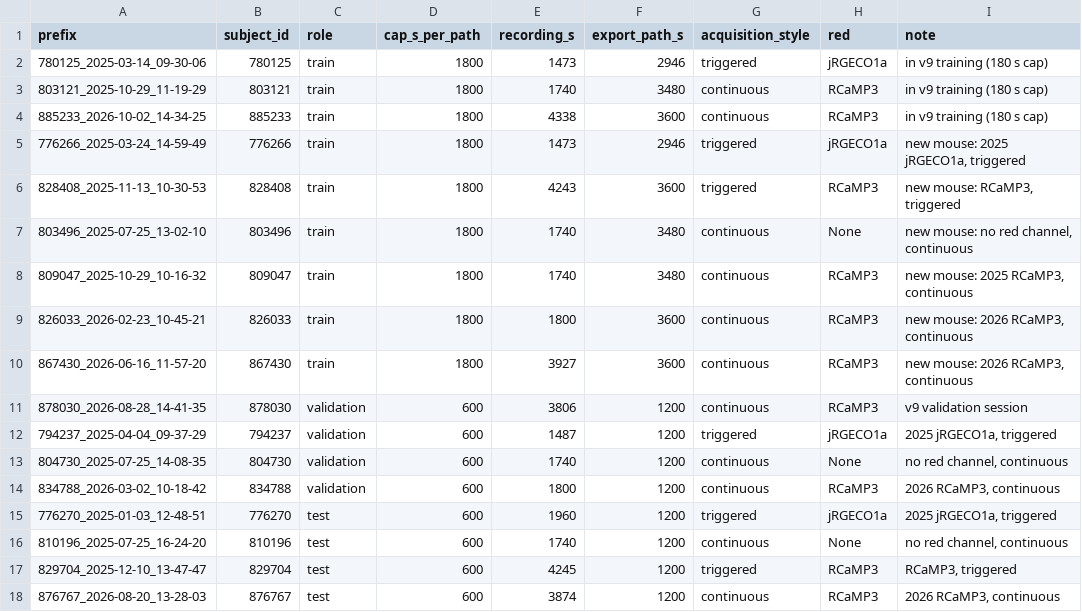
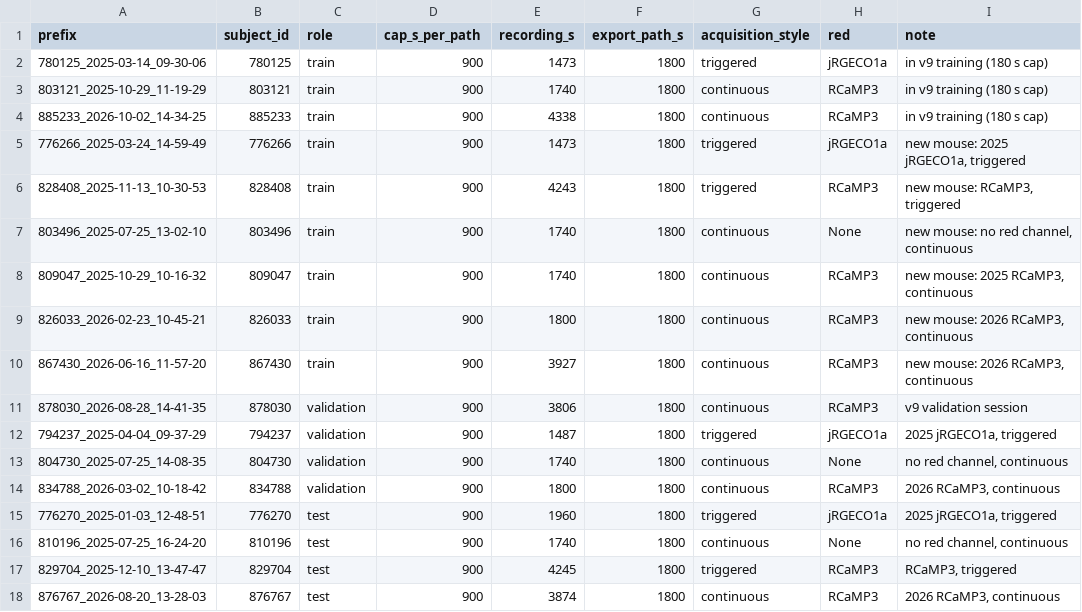
Before and after one commit to AllenNeuralDynamics/slap2-F0-network, a CSV file: sessions/export_phase1.csv, drawn as a sheet.

```diff
--- a/sessions/export_phase1.csv
+++ b/sessions/export_phase1.csv
@@ -1,18 +1,18 @@
 prefix,subject_id,role,cap_s_per_path,recording_s,export_path_s,acquisition_style,red,note
-780125_2025-03-14_09-30-06,780125,train,1800,1473,2946,triggered,jRGECO1a,in v9 training (180 s cap)
-803121_2025-10-29_11-19-29,803121,train,1800,1740,3480,continuous,RCaMP3,in v9 training (180 s cap)
-885233_2026-10-02_14-34-25,885233,train,1800,4338,3600,continuous,RCaMP3,in v9 training (180 s cap)
-776266_2025-03-24_14-59-49,776266,train,1800,1473,2946,triggered,jRGECO1a,"new mouse: 2025 jRGECO1a, triggered"
-828408_2025-11-13_10-30-53,828408,train,1800,4243,3600,triggered,RCaMP3,"new mouse: RCaMP3, triggered"
-803496_2025-07-25_13-02-10,803496,train,1800,1740,3480,continuous,None,"new mouse: no red channel, continuous"
-809047_2025-10-29_10-16-32,809047,train,1800,1740,3480,continuous,RCaMP3,"new mouse: 2025 RCaMP3, continuous"
-826033_2026-02-23_10-45-21,826033,train,1800,1800,3600,continuous,RCaMP3,"new mouse: 2026 RCaMP3, continuous"
-867430_2026-06-16_11-57-20,867430,train,1800,3927,3600,continuous,RCaMP3,"new mouse: 2026 RCaMP3, continuous"
-878030_2026-08-28_14-41-35,878030,validation,600,3806,1200,continuous,RCaMP3,v9 validation session
-794237_2025-04-04_09-37-29,794237,validation,600,1487,1200,triggered,jRGECO1a,"2025 jRGECO1a, triggered"
-804730_2025-07-25_14-08-35,804730,validation,600,1740,1200,continuous,None,"no red channel, continuous"
-834788_2026-03-02_10-18-42,834788,validation,600,1800,1200,continuous,RCaMP3,"2026 RCaMP3, continuous"
-776270_2025-01-03_12-48-51,776270,test,600,1960,1200,triggered,jRGECO1a,"2025 jRGECO1a, triggered"
-810196_2025-07-25_16-24-20,810196,test,600,1740,1200,continuous,None,"no red channel, continuous"
-829704_2025-12-10_13-47-47,829704,test,600,4245,1200,triggered,RCaMP3,"RCaMP3, triggered"
-876767_2026-08-20_13-28-03,876767,test,600,3874,1200,continuous,RCaMP3,"2026 RCaMP3, continuous"
+780125_2025-03-14_09-30-06,780125,train,900,1473,1800,triggered,jRGECO1a,in v9 training (180 s cap)
+803121_2025-10-29_11-19-29,803121,train,900,1740,1800,continuous,RCaMP3,in v9 training (180 s cap)
+885233_2026-10-02_14-34-25,885233,train,900,4338,1800,continuous,RCaMP3,in v9 training (180 s cap)
+776266_2025-03-24_14-59-49,776266,train,900,1473,1800,triggered,jRGECO1a,"new mouse: 2025 jRGECO1a, triggered"
+828408_2025-11-13_10-30-53,828408,train,900,4243,1800,triggered,RCaMP3,"new mouse: RCaMP3, triggered"
+803496_2025-07-25_13-02-10,803496,train,900,1740,1800,continuous,None,"new mouse: no red channel, continuous"
+809047_2025-10-29_10-16-32,809047,train,900,1740,1800,continuous,RCaMP3,"new mouse: 2025 RCaMP3, continuous"
+826033_2026-02-23_10-45-21,826033,train,900,1800,1800,continuous,RCaMP3,"new mouse: 2026 RCaMP3, continuous"
+867430_2026-06-16_11-57-20,867430,train,900,3927,1800,continuous,RCaMP3,"new mouse: 2026 RCaMP3, continuous"
+878030_2026-08-28_14-41-35,878030,validation,900,3806,1800,continuous,RCaMP3,v9 validation session
+794237_2025-04-04_09-37-29,794237,validation,900,1487,1800,triggered,jRGECO1a,"2025 jRGECO1a, triggered"
+804730_2025-07-25_14-08-35,804730,validation,900,1740,1800,continuous,None,"no red channel, continuous"
+834788_2026-03-02_10-18-42,834788,validation,900,1800,1800,continuous,RCaMP3,"2026 RCaMP3, continuous"
+776270_2025-01-03_12-48-51,776270,test,900,1960,1800,triggered,jRGECO1a,"2025 jRGECO1a, triggered"
+810196_2025-07-25_16-24-20,810196,test,900,1740,1800,continuous,None,"no red channel, continuous"
+829704_2025-12-10_13-47-47,829704,test,900,4245,1800,triggered,RCaMP3,"RCaMP3, triggered"
+876767_2026-08-20_13-28-03,876767,test,900,3874,1800,continuous,RCaMP3,"2026 RCaMP3, continuous"
```
Also changed, not shown: 3 other files.
